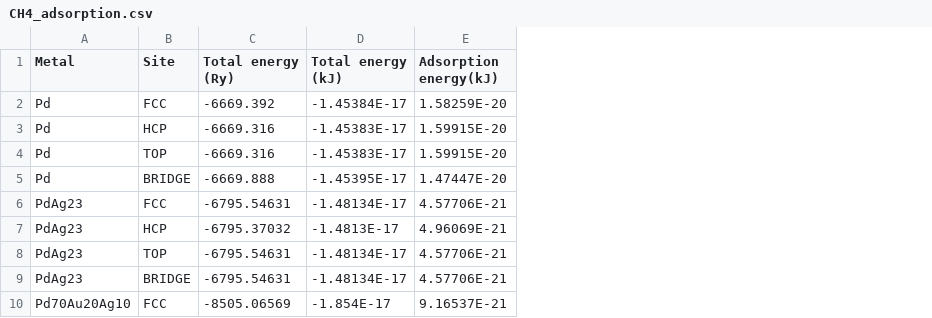
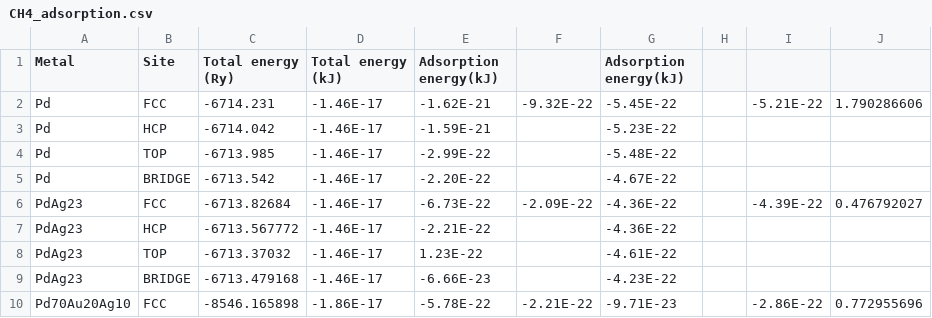
Before and after one commit to MarcPlunkett/thesis, a CSV file: Chapter3/data/CH4_adsorption.csv, drawn as a sheet; only a part is shown; the diff covers the shown part only; the diff names each change by its address in the sheet, - before the commit and + after, or states it on an @@ line.

```diff
--- a/Chapter3/data/CH4_adsorption.csv
+++ b/Chapter3/data/CH4_adsorption.csv
+column F, rows 2-10: -9.32E-22 |  |  |  | -2.09E-22 |  |  |  | -2.21E-22
+column G (Adsorption energy(kJ)), rows 2-10: -5.45E-22 | -5.23E-22 | -5.48E-22 | -4.67E-22 | -4.36E-22 | -4.36E-22 | -4.61E-22 | -4.23E-22 | -9.71E-23
+column H, empty
+column I, rows 2-10: -5.21E-22 |  |  |  | -4.39E-22 |  |  |  | -2.86E-22
+column J, rows 2-10: 1.790286606 |  |  |  | 0.476792027 |  |  |  | 0.772955696
-C2 (Total energy (Ry)): -6669.392
+C2 (Total energy (Ry)): -6714.231
-D2 (Total energy (kJ)): -1.45384E-17
+D2 (Total energy (kJ)): -1.46E-17
-E2 (Adsorption energy(kJ)): 1.58259E-20
+E2 (Adsorption energy(kJ)): -1.62E-21
-C3 (Total energy (Ry)): -6669.316
+C3 (Total energy (Ry)): -6714.042
-D3:D4 (Total energy (kJ)): -1.45383E-17
+D3:D4 (Total energy (kJ)): -1.46E-17
-E3 (Adsorption energy(kJ)): 1.59915E-20
+E3 (Adsorption energy(kJ)): -1.59E-21
-C4 (Total energy (Ry)): -6669.316
+C4 (Total energy (Ry)): -6713.985
-E4 (Adsorption energy(kJ)): 1.59915E-20
+E4 (Adsorption energy(kJ)): -2.99E-22
-C5 (Total energy (Ry)): -6669.888
+C5 (Total energy (Ry)): -6713.542
-D5 (Total energy (kJ)): -1.45395E-17
+D5 (Total energy (kJ)): -1.46E-17
-E5 (Adsorption energy(kJ)): 1.47447E-20
+E5 (Adsorption energy(kJ)): -2.20E-22
-C6 (Total energy (Ry)): -6795.54631
+C6 (Total energy (Ry)): -6713.82684
-D6 (Total energy (kJ)): -1.48134E-17
+D6 (Total energy (kJ)): -1.46E-17
-E6 (Adsorption energy(kJ)): 4.57706E-21
+E6 (Adsorption energy(kJ)): -6.73E-22
-C7 (Total energy (Ry)): -6795.37032
+C7 (Total energy (Ry)): -6713.567772
-D7 (Total energy (kJ)): -1.4813E-17
+D7 (Total energy (kJ)): -1.46E-17
-E7 (Adsorption energy(kJ)): 4.96069E-21
+E7 (Adsorption energy(kJ)): -2.21E-22
-C8 (Total energy (Ry)): -6795.54631
+C8 (Total energy (Ry)): -6713.37032
-D8:D9 (Total energy (kJ)): -1.48134E-17
+D8:D9 (Total energy (kJ)): -1.46E-17
-E8 (Adsorption energy(kJ)): 4.57706E-21
+E8 (Adsorption energy(kJ)): 1.23E-22
-C9 (Total energy (Ry)): -6795.54631
+C9 (Total energy (Ry)): -6713.479168
-E9 (Adsorption energy(kJ)): 4.57706E-21
+E9 (Adsorption energy(kJ)): -6.66E-23
-C10 (Total energy (Ry)): -8505.06569
+C10 (Total energy (Ry)): -8546.165898
-D10 (Total energy (kJ)): -1.854E-17
+D10 (Total energy (kJ)): -1.86E-17
-E10 (Adsorption energy(kJ)): 9.16537E-21
+E10 (Adsorption energy(kJ)): -5.78E-22
```
Also changed, not shown: 141 edited cells elsewhere in this file, Chapter3/data/CO_adsorption.csv, Chapter3/data/Formaldehyde_adsorption.csv, 37 other files.
